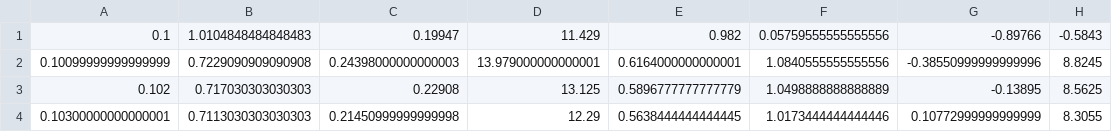
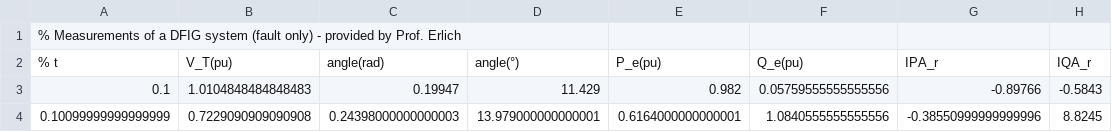
Before and after one commit to gnegrelli/identPy, a CSV file: Sample_Data/Sample_DFIG_Erlich_fault.csv, drawn as a sheet; only a part is shown; the shorter side is filled out with more unchanged rows; the diff names each change by its address in the sheet, - before the commit and + after, or states it on an @@ line.

Commit message:
Add title of DFIG data

```diff
--- a/Sample_Data/Sample_DFIG_Erlich_fault.csv
+++ b/Sample_Data/Sample_DFIG_Erlich_fault.csv
+row 1: % Measurements of a DFIG system (fault only) - provided by Prof. Erlich
+row 2: % t | V_T(pu) | angle(rad) | angle(°) | P_e(pu) | Q_e(pu) | IPA_r | IQA_r
```
Also changed, not shown: Sample_Data/Sample_DFIG_Erlich.csv.
